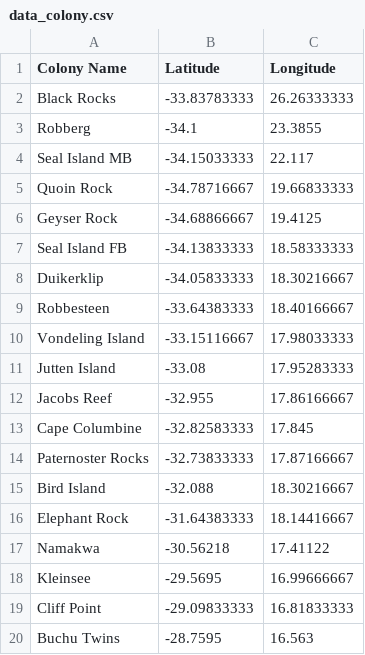
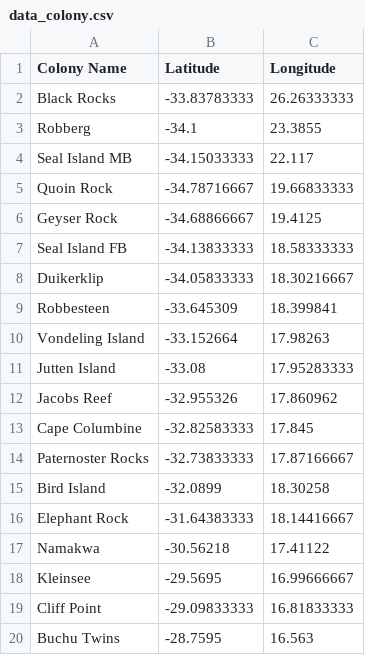
Before and after one commit to muhammaduzairdavids/GIS-in-R, a CSV file: data/data_colony.csv, drawn as a sheet; only a part is shown; the diff covers the shown part only; the diff names each change by its address in the sheet, - before the commit and + after, or states it on an @@ line.

```diff
--- a/data/data_colony.csv
+++ b/data/data_colony.csv
-B9 (Latitude): -33.64383333
+B9 (Latitude): -33.645309
-C9 (Longitude): 18.40166667
+C9 (Longitude): 18.399841
-B10 (Latitude): -33.15116667
+B10 (Latitude): -33.152664
-C10 (Longitude): 17.98033333
+C10 (Longitude): 17.98263
-B12 (Latitude): -32.955
+B12 (Latitude): -32.955326
-C12 (Longitude): 17.86166667
+C12 (Longitude): 17.860962
-B15 (Latitude): -32.088
+B15 (Latitude): -32.0899
-C15 (Longitude): 18.30216667
+C15 (Longitude): 18.30258
```
Also changed, not shown: 27 removed rows elsewhere in this file, 2 other files.
